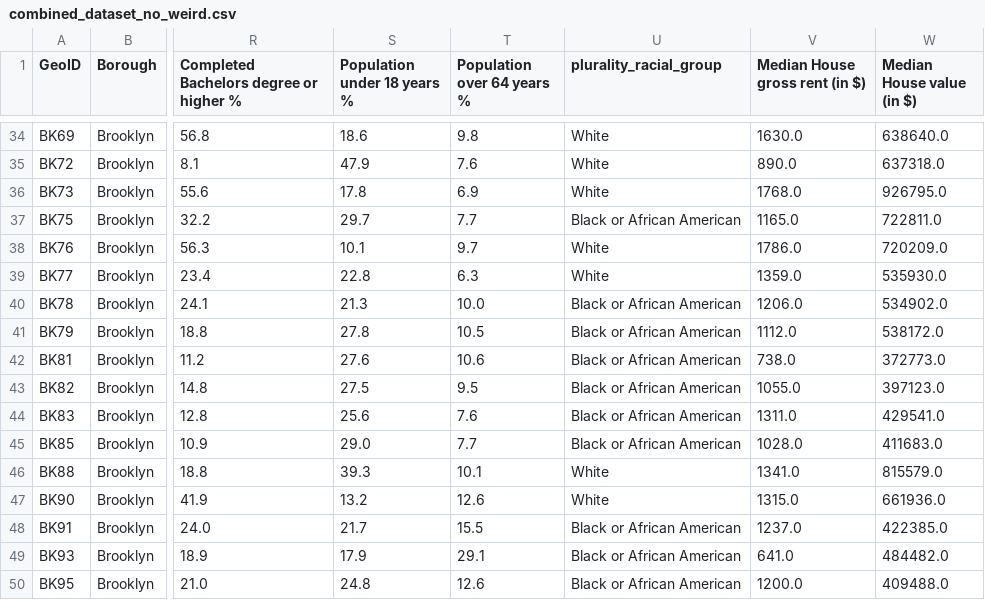
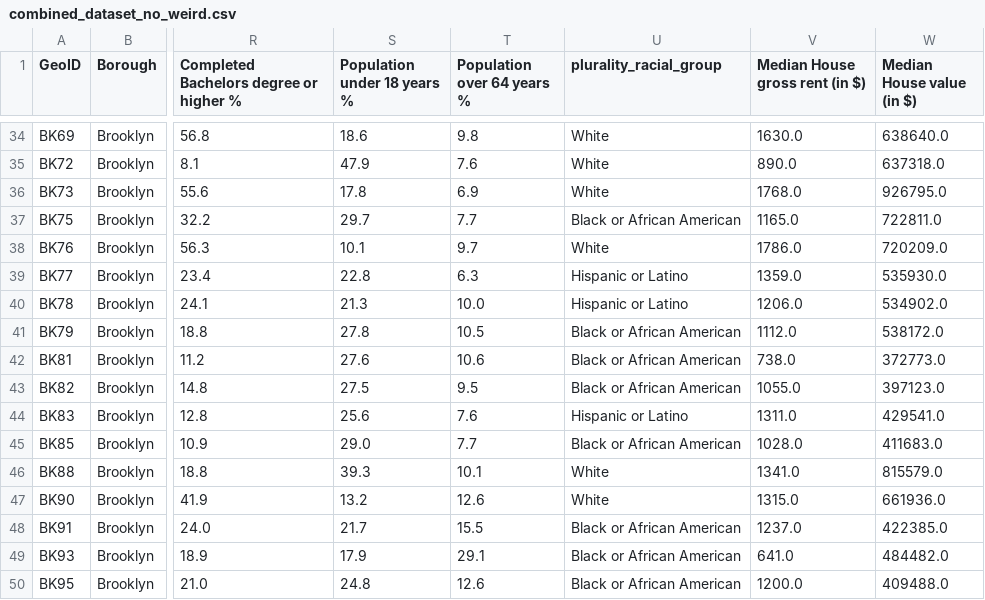
Before and after one commit to danieldc98/NYCneighborhoodInternetAdoption, a CSV file: data/clean/combined_dataset_no_weird.csv, drawn as a sheet; only a part is shown, gaps mark what is left out; the diff covers the shown part only; the diff names each change by its address in the sheet, - before the commit and + after, or states it on an @@ line.

```diff
--- a/data/clean/combined_dataset_no_weird.csv
+++ b/data/clean/combined_dataset_no_weird.csv
-U39 (plurality_racial_group): White
+U39 (plurality_racial_group): Hispanic or Latino
-U40 (plurality_racial_group): Black or African American
+U40 (plurality_racial_group): Hispanic or Latino
-U44 (plurality_racial_group): Black or African American
+U44 (plurality_racial_group): Hispanic or Latino
```
Also changed, not shown: 49 edited cells elsewhere in this file, data/clean/combined_dataset.csv, 3 other files.
